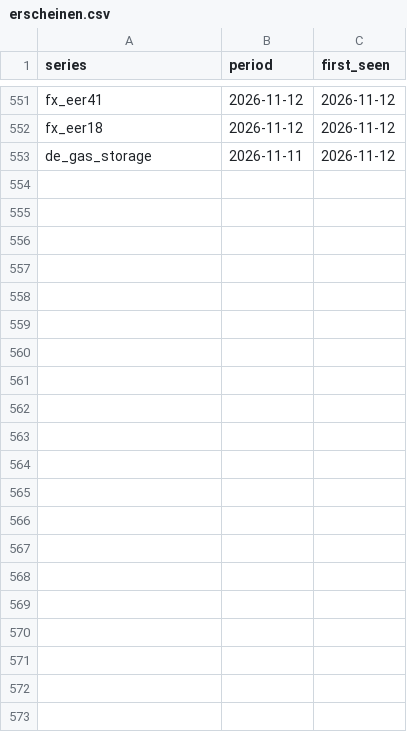
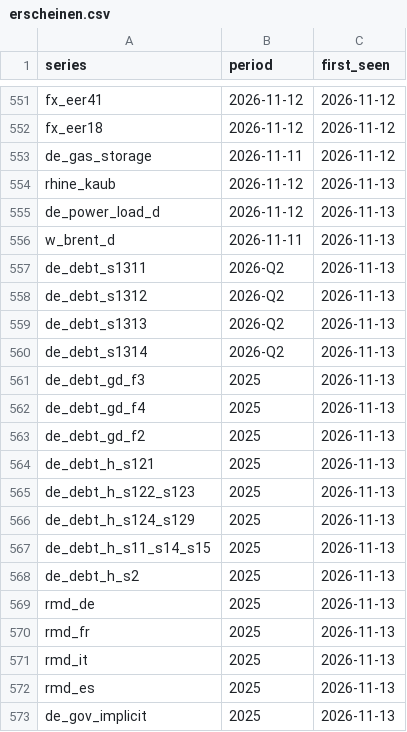
Before and after one commit to wfhungerland/konjunkturmonitor, a CSV file: data/archive/erscheinen.csv, drawn as a sheet; only a part is shown, gaps mark what is left out.

```diff
--- a/data/archive/erscheinen.csv
+++ b/data/archive/erscheinen.csv
@@ -553 +553,21 @@ fx_eer18,2026-11-12,2026-11-12
 de_gas_storage,2026-11-11,2026-11-12
+rhine_kaub,2026-11-12,2026-11-13
+de_power_load_d,2026-11-12,2026-11-13
+w_brent_d,2026-11-11,2026-11-13
+de_debt_s1311,2026-Q2,2026-11-13
+de_debt_s1312,2026-Q2,2026-11-13
+de_debt_s1313,2026-Q2,2026-11-13
+de_debt_s1314,2026-Q2,2026-11-13
+de_debt_gd_f3,2025,2026-11-13
+de_debt_gd_f4,2025,2026-11-13
+de_debt_gd_f2,2025,2026-11-13
+de_debt_h_s121,2025,2026-11-13
+de_debt_h_s122_s123,2025,2026-11-13
+de_debt_h_s124_s129,2025,2026-11-13
+de_debt_h_s11_s14_s15,2025,2026-11-13
+de_debt_h_s2,2025,2026-11-13
+rmd_de,2025,2026-11-13
+rmd_fr,2025,2026-11-13
+rmd_it,2025,2026-11-13
+rmd_es,2025,2026-11-13
+de_gov_implicit,2025,2026-11-13
```
Also changed, not shown: data/archive/kernzahlen.csv, data/static/rhine_kaub.csv, 6 other files.
